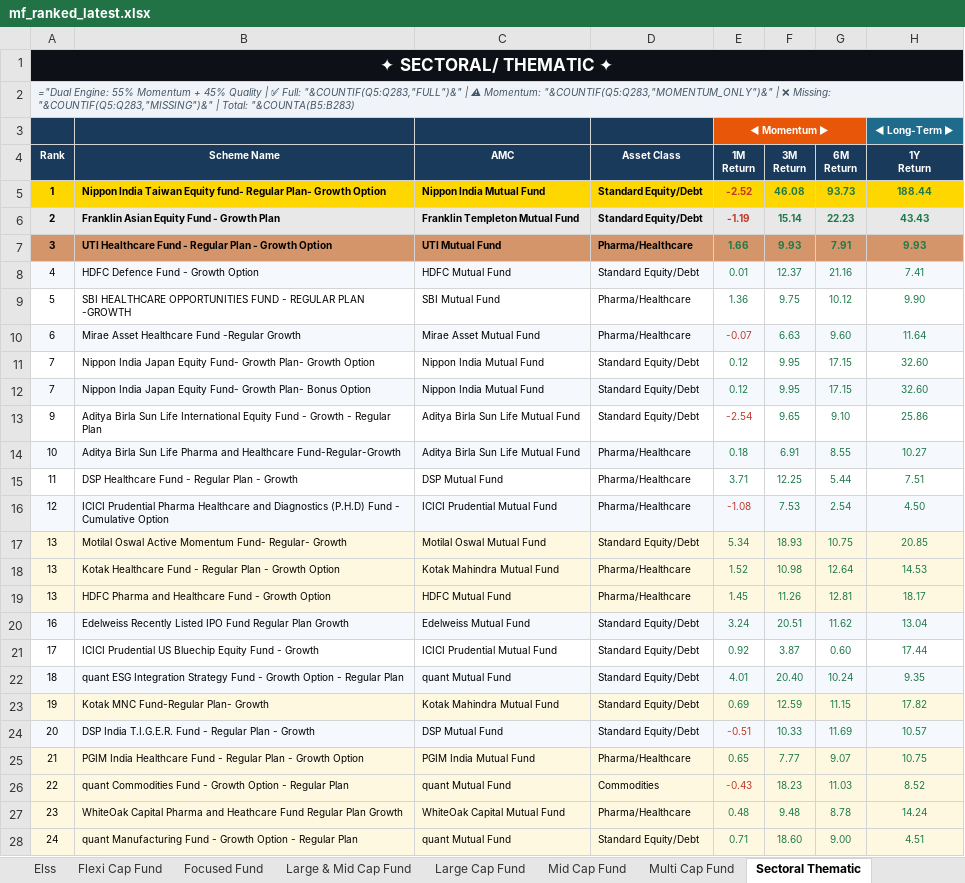
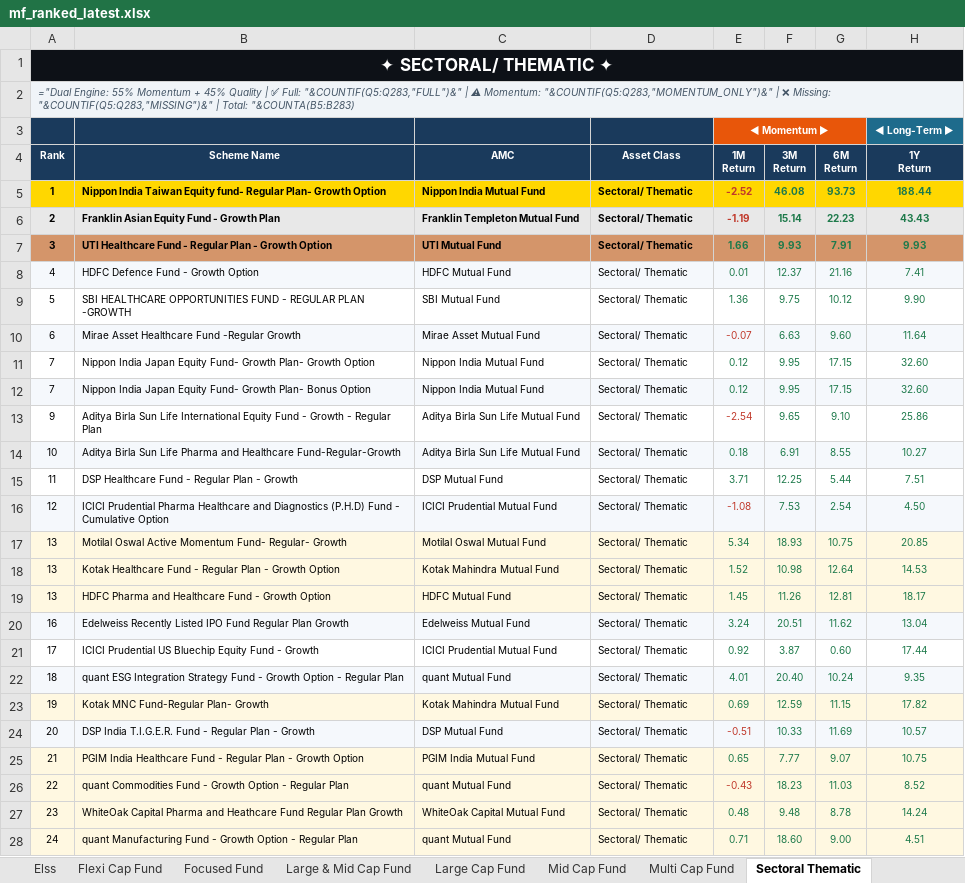
Before and after one commit to rahulshirke7951/amfi-mf-ranker-hybrid, an Excel workbook: output/mf_ranked_latest.xlsx, sheet Sectoral Thematic, drawn as a sheet; only a part is shown; values as stored, in another font and other column widths than the file's, no borders; formulas without a stored value are shown as written; the diff covers the shown part only; the diff names each change by its address in the sheet, - before the commit and + after, or states it on an @@ line.

```diff
--- a/output/mf_ranked_latest.xlsx (sheet Sectoral Thematic)
+++ b/output/mf_ranked_latest.xlsx (sheet Sectoral Thematic)
-D5:D6 (Asset Class): Standard Equity/Debt
+D5:D6 (Asset Class): Sectoral/ Thematic
-D7 (Asset Class): Pharma/Healthcare
+D7 (Asset Class): Sectoral/ Thematic
-D8 (Asset Class): Standard Equity/Debt
+D8 (Asset Class): Sectoral/ Thematic
-D9:D10 (Asset Class): Pharma/Healthcare
+D9:D10 (Asset Class): Sectoral/ Thematic
-D11:D13 (Asset Class): Standard Equity/Debt
+D11:D13 (Asset Class): Sectoral/ Thematic
-D14:D16 (Asset Class): Pharma/Healthcare
+D14:D16 (Asset Class): Sectoral/ Thematic
-D17 (Asset Class): Standard Equity/Debt
+D17 (Asset Class): Sectoral/ Thematic
-D18:D19 (Asset Class): Pharma/Healthcare
+D18:D19 (Asset Class): Sectoral/ Thematic
-D20:D24 (Asset Class): Standard Equity/Debt
+D20:D24 (Asset Class): Sectoral/ Thematic
-D25 (Asset Class): Pharma/Healthcare
+D25 (Asset Class): Sectoral/ Thematic
-D26 (Asset Class): Commodities
+D26 (Asset Class): Sectoral/ Thematic
-D27 (Asset Class): Pharma/Healthcare
+D27 (Asset Class): Sectoral/ Thematic
-D28 (Asset Class): Standard Equity/Debt
+D28 (Asset Class): Sectoral/ Thematic
```
Also changed, not shown: 255 edited cells elsewhere in this sheet, sheet 📊 CONSOLIDATED, sheet 🏆 SUMMARY, sheet Flexi Cap Fund, sheet Elss, sheet Large Cap Fund, sheet Small Cap Fund, 7 more sheets.
